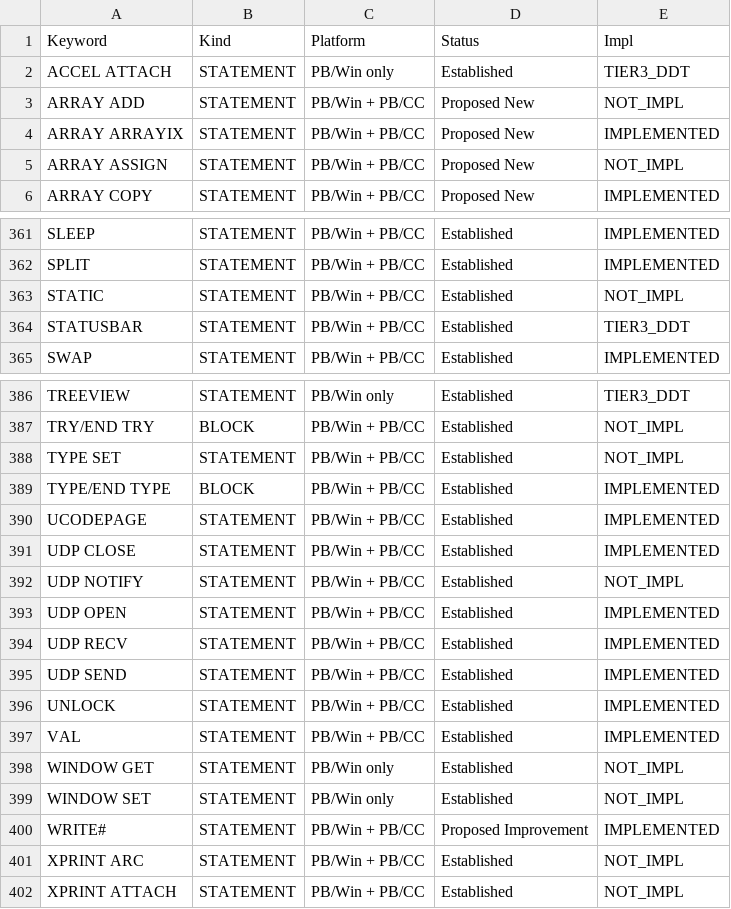
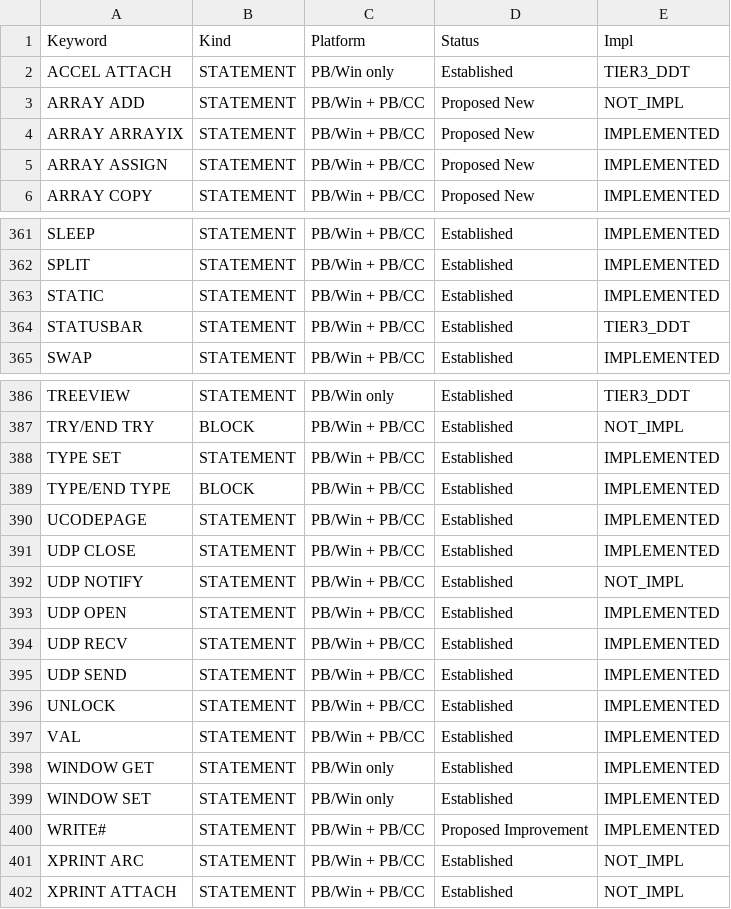
Before and after one commit to hanlokesu/powerbasilisk, a CSV file: docs/statement-coverage.csv, drawn as a sheet; only a part is shown, gaps mark what is left out; the diff names each change by its address in the sheet, - before the commit and + after, or states it on an @@ line.

Commit message:
feat(batch23): real STATIC semantics, ARRAY ASSIGN, TYPE SET, WINDOW SET/GET TEXT console title; fix TYPE fixed-string field assignment (strncpy); 179/122/202 coverage; 14/14 tests pass

```diff
--- a/docs/statement-coverage.csv
+++ b/docs/statement-coverage.csv
-E5 (Impl): NOT_IMPL
+E5 (Impl): IMPLEMENTED
-E363 (Impl): NOT_IMPL
+E363 (Impl): IMPLEMENTED
-E388 (Impl): NOT_IMPL
+E388 (Impl): IMPLEMENTED
-E398:E399 (Impl): NOT_IMPL
+E398:E399 (Impl): IMPLEMENTED
```
Also changed, not shown: 6 other files.
